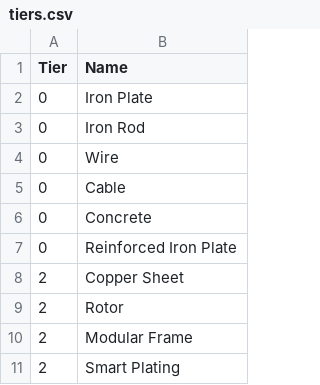
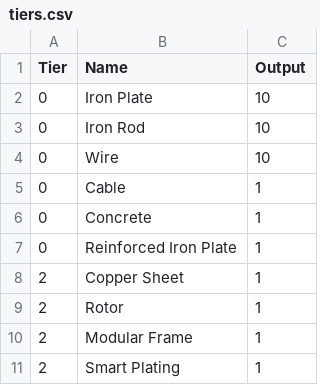
Before and after one commit to glebiller/satisfactory-planner, a CSV file: public/tiers.csv, drawn as a sheet; only a part is shown; the diff names each change by its address in the sheet, - before the commit and + after, or states it on an @@ line.

```diff
--- a/public/tiers.csv
+++ b/public/tiers.csv
+column C (Output), rows 2-11: 10 | 10 | 10 | 1 | 1 | 1 | 1 | 1 | 1 | 1
```
Also changed, not shown: 52 other files.
